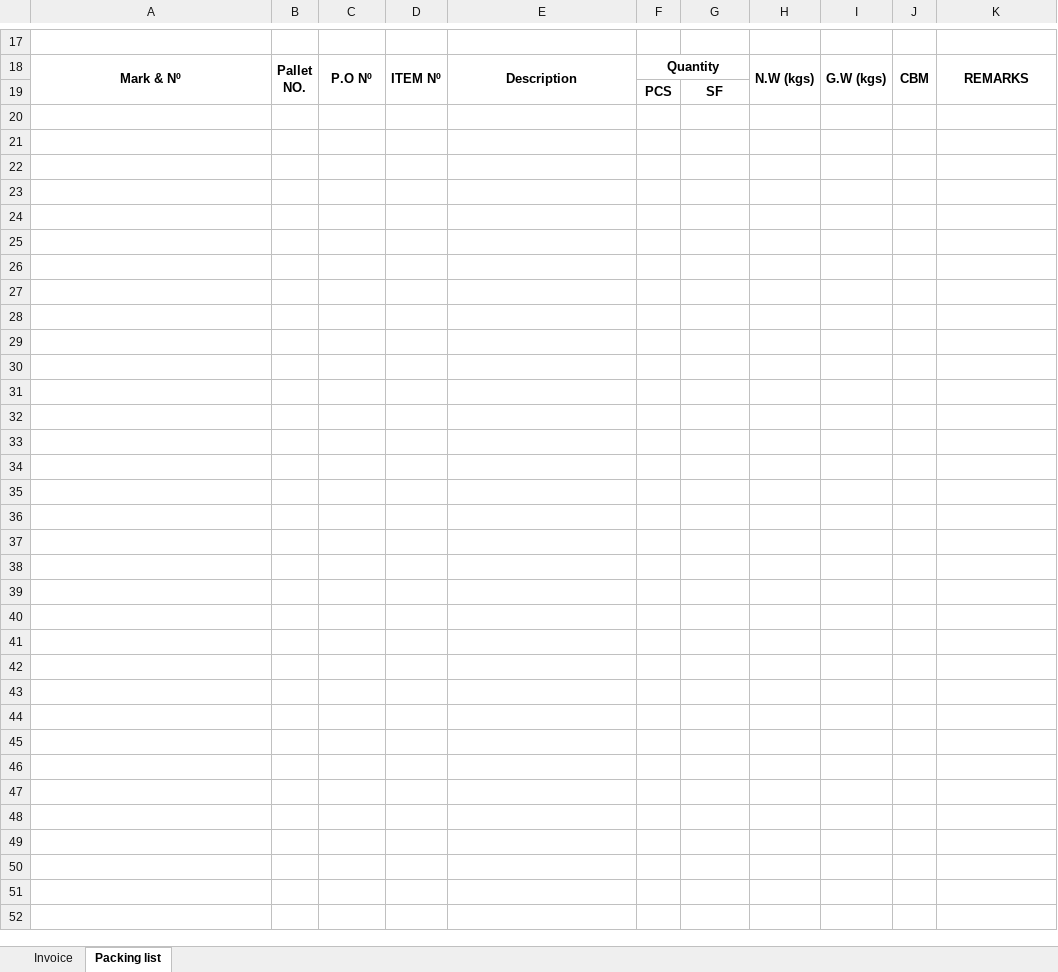
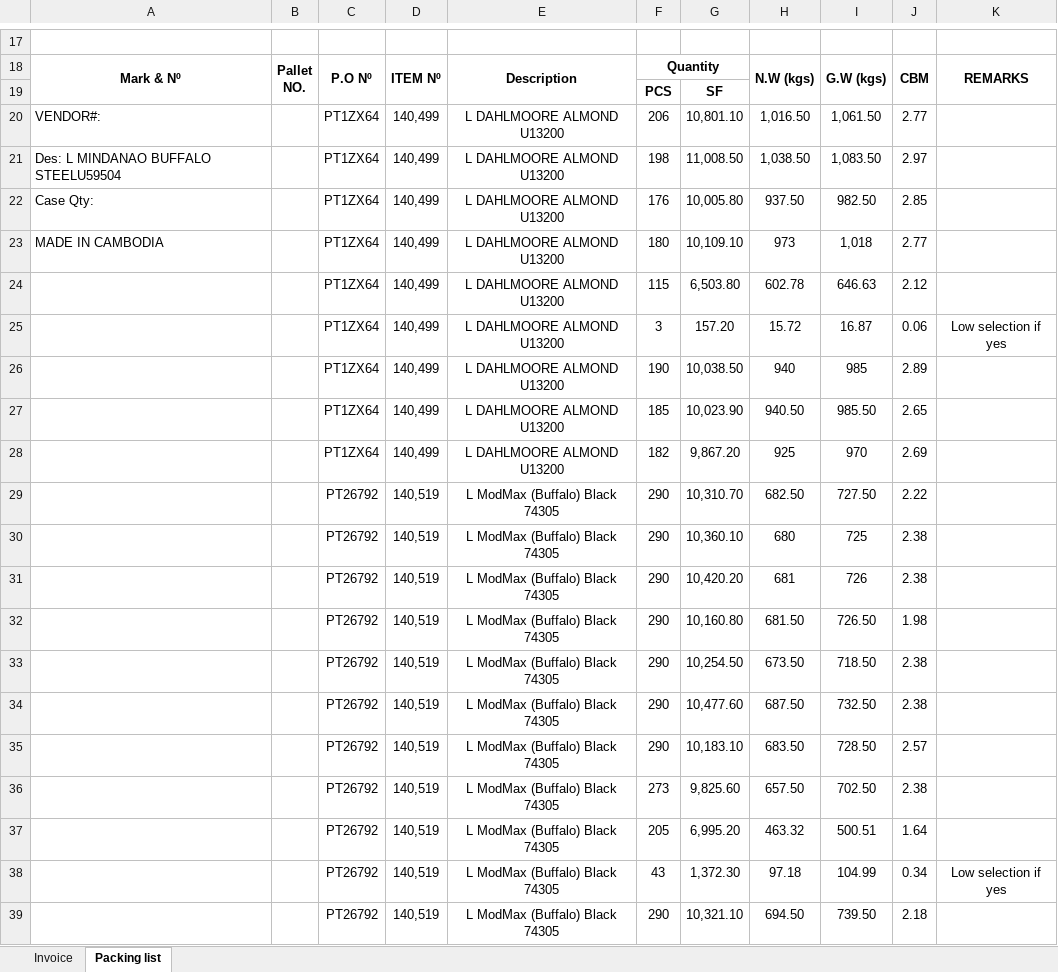
Before and after one commit to GiyoXD/invoice_gen_module, an Excel workbook: result_test2.xlsx, sheet Packing list, drawn as a sheet; only a part is shown, gaps mark what is left out; values as stored, in another font and other column widths than the file's, no borders; ↵ is a line break in a cell; the diff covers the shown part only; the diff names each change by its address in the sheet, - before the commit and + after, or states it on an @@ line.

```diff
--- a/result_test2.xlsx (sheet Packing list)
+++ b/result_test2.xlsx (sheet Packing list)
+row 20: VENDOR#: |  | PT1ZX64 | 140,499 | L DAHLMOORE ALMOND U13200 | 206 | 10,801.10 | 1,016.50 | 1,061.50 | 2.77
+row 21: Des: L MINDANAO BUFFALO STEELU59504 |  | PT1ZX64 | 140,499 | L DAHLMOORE ALMOND U13200 | 198 | 11,008.50 | 1,038.50 | 1,083.50 | 2.97
+row 22: Case Qty: |  | PT1ZX64 | 140,499 | L DAHLMOORE ALMOND U13200 | 176 | 10,005.80 | 937.50 | 982.50 | 2.85
+row 23: MADE IN CAMBODIA |  | PT1ZX64 | 140,499 | L DAHLMOORE ALMOND U13200 | 180 | 10,109.10 | 973 | 1,018 | 2.77
+row 24:  |  | PT1ZX64 | 140,499 | L DAHLMOORE ALMOND U13200 | 115 | 6,503.80 | 602.78 | 646.63 | 2.12
+row 25:  |  | PT1ZX64 | 140,499 | L DAHLMOORE ALMOND U13200 | 3 | 157.20 | 15.72 | 16.87 | 0.06 | Low selection if yes
+row 26:  |  | PT1ZX64 | 140,499 | L DAHLMOORE ALMOND U13200 | 190 | 10,038.50 | 940 | 985 | 2.89
+row 27:  |  | PT1ZX64 | 140,499 | L DAHLMOORE ALMOND U13200 | 185 | 10,023.90 | 940.50 | 985.50 | 2.65
+row 28:  |  | PT1ZX64 | 140,499 | L DAHLMOORE ALMOND U13200 | 182 | 9,867.20 | 925 | 970 | 2.69
+row 29:  |  | PT26792 | 140,519 | L ModMax (Buffalo) Black ↵ 74305 | 290 | 10,310.70 | 682.50 | 727.50 | 2.22
+row 30:  |  | PT26792 | 140,519 | L ModMax (Buffalo) Black ↵ 74305 | 290 | 10,360.10 | 680 | 725 | 2.38
+row 31:  |  | PT26792 | 140,519 | L ModMax (Buffalo) Black ↵ 74305 | 290 | 10,420.20 | 681 | 726 | 2.38
+row 32:  |  | PT26792 | 140,519 | L ModMax (Buffalo) Black ↵ 74305 | 290 | 10,160.80 | 681.50 | 726.50 | 1.98
+row 33:  |  | PT26792 | 140,519 | L ModMax (Buffalo) Black ↵ 74305 | 290 | 10,254.50 | 673.50 | 718.50 | 2.38
+row 34:  |  | PT26792 | 140,519 | L ModMax (Buffalo) Black ↵ 74305 | 290 | 10,477.60 | 687.50 | 732.50 | 2.38
+row 35:  |  | PT26792 | 140,519 | L ModMax (Buffalo) Black ↵ 74305 | 290 | 10,183.10 | 683.50 | 728.50 | 2.57
+row 36:  |  | PT26792 | 140,519 | L ModMax (Buffalo) Black ↵ 74305 | 273 | 9,825.60 | 657.50 | 702.50 | 2.38
+row 37:  |  | PT26792 | 140,519 | L ModMax (Buffalo) Black ↵ 74305 | 205 | 6,995.20 | 463.32 | 500.51 | 1.64
+row 38:  |  | PT26792 | 140,519 | L ModMax (Buffalo) Black ↵ 74305 | 43 | 1,372.30 | 97.18 | 104.99 | 0.34 | Low selection if yes
+row 39:  |  | PT26792 | 140,519 | L ModMax (Buffalo) Black ↵ 74305 | 290 | 10,321.10 | 694.50 | 739.50 | 2.18
```
Also changed, not shown: 35 added rows elsewhere in this sheet, sheet Invoice, 7 other files.
